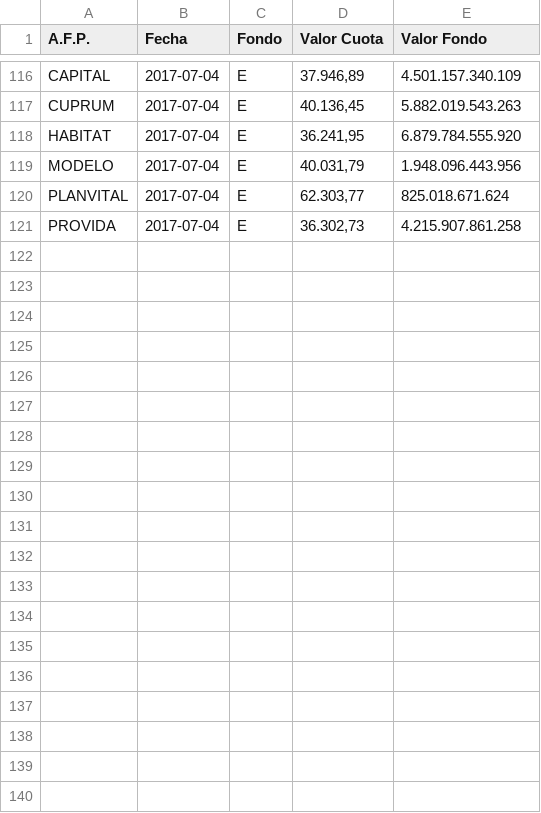
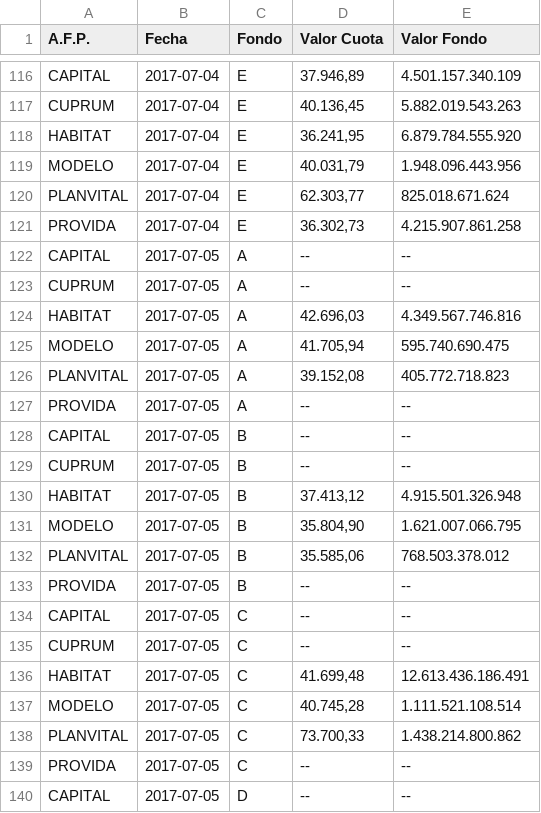
Before and after one commit to collabmarket/data_afp, a CSV file: rawdata/month_data.csv, drawn as a sheet; only a part is shown, gaps mark what is left out; the diff covers the shown part only.

Commit message:
Update data and nb 2017-07-06

```diff
--- a/rawdata/month_data.csv
+++ b/rawdata/month_data.csv
@@ -121 +121,20 @@ PLANVITAL,2017-07-04,E,"62.303,77 ",825.018.671.624
 PROVIDA,2017-07-04,E,"36.302,73 ",4.215.907.861.258
+CAPITAL,2017-07-05,A,-- ,--
+CUPRUM,2017-07-05,A,-- ,--
+HABITAT,2017-07-05,A,"42.696,03 ",4.349.567.746.816
+MODELO,2017-07-05,A,"41.705,94 ",595.740.690.475
+PLANVITAL,2017-07-05,A,"39.152,08 ",405.772.718.823
+PROVIDA,2017-07-05,A,-- ,--
+CAPITAL,2017-07-05,B,-- ,--
+CUPRUM,2017-07-05,B,-- ,--
+HABITAT,2017-07-05,B,"37.413,12 ",4.915.501.326.948
+MODELO,2017-07-05,B,"35.804,90 ",1.621.007.066.795
+PLANVITAL,2017-07-05,B,"35.585,06 ",768.503.378.012
+PROVIDA,2017-07-05,B,-- ,--
+CAPITAL,2017-07-05,C,-- ,--
+CUPRUM,2017-07-05,C,-- ,--
+HABITAT,2017-07-05,C,"41.699,48 ",12.613.436.186.491
+MODELO,2017-07-05,C,"40.745,28 ",1.111.521.108.514
+PLANVITAL,2017-07-05,C,"73.700,33 ",1.438.214.800.862
+PROVIDA,2017-07-05,C,-- ,--
+CAPITAL,2017-07-05,D,-- ,--
```
Also changed, not shown: 11 added rows elsewhere in this file, data/PAT-HABITAT.csv, data/PAT-MODELO.csv, 16 other files.
